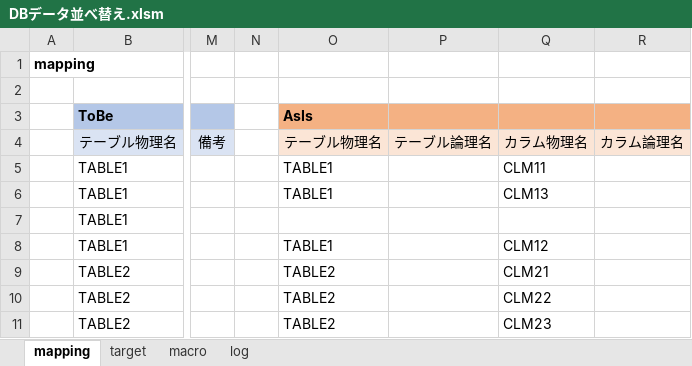
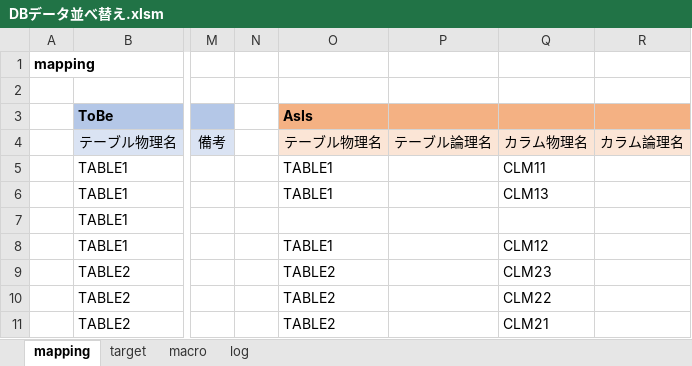
Before and after one commit to mtk57/Public, an Excel workbook: VBA/DBデータ並べ替えマクロ/DBデータ並べ替え.xlsm, sheet mapping, drawn as a sheet; only a part is shown, gaps mark what is left out; values as stored, in another font and other column widths than the file's, no borders; the diff names each change by its address in the sheet, - before the commit and + after, or states it on an @@ line.

Commit message:
ver0.0.1 test OK

```diff
--- a/VBA/DBデータ並べ替えマクロ/DBデータ並べ替え.xlsm (sheet mapping)
+++ b/VBA/DBデータ並べ替えマクロ/DBデータ並べ替え.xlsm (sheet mapping)
-Q9: CLM21
+Q9: CLM23
-Q11: CLM23
+Q11: CLM21
```
